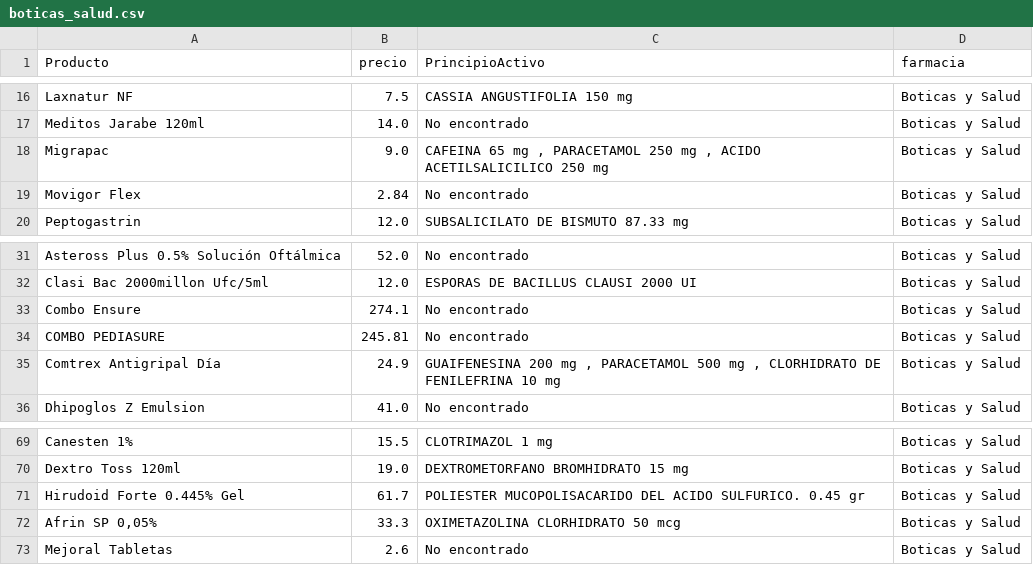
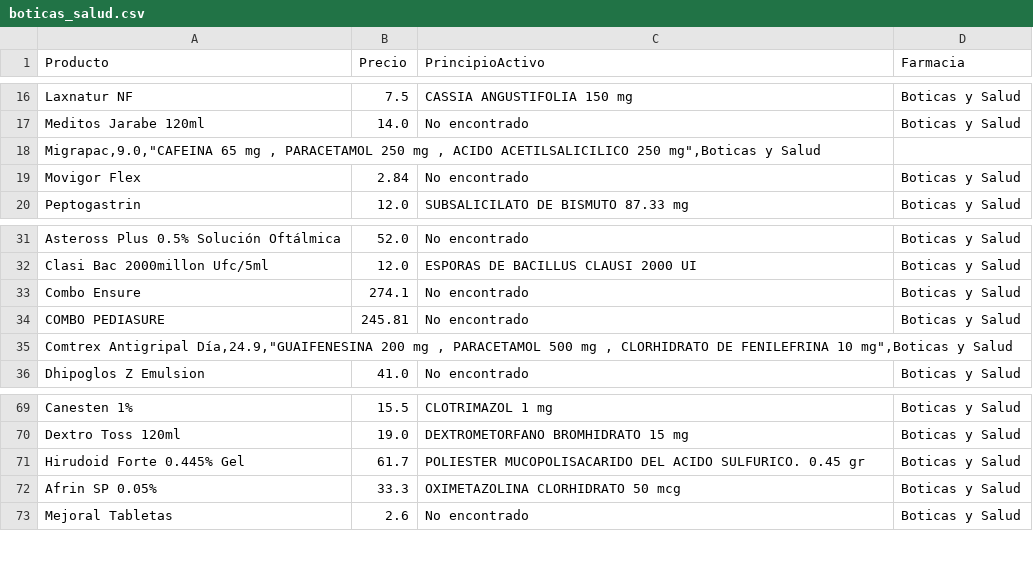
Before and after one commit to maci0000/Pastillitas, a CSV file: raw_data/boticas_salud.csv, drawn as a sheet; only a part is shown, gaps mark what is left out; the diff covers the shown part only.

```diff
--- a/raw_data/boticas_salud.csv
+++ b/raw_data/boticas_salud.csv
@@ -1 +1 @@
-Producto,precio,PrincipioActivo,farmacia
+Producto,Precio,PrincipioActivo,Farmacia
@@ -17,3 +17,3 @@ Laxnatur NF,7.5,CASSIA ANGUSTIFOLIA 150 mg,Boticas y Salud
 Meditos Jarabe 120ml,14.0,No encontrado,Boticas y Salud
-Migrapac,9.0,"CAFEINA 65 mg , PARACETAMOL 250 mg , ACIDO ACETILSALICILICO 250 mg",Boticas y Salud
+"Migrapac,9.0,""CAFEINA 65 mg , PARACETAMOL 250 mg , ACIDO ACETILSALICILICO 250 mg"",Boticas y Salud"
 Movigor Flex,2.84,No encontrado,Boticas y Salud
@@ -34,3 +34,3 @@ Combo Ensure,274.1,No encontrado,Boticas y Salud
 COMBO PEDIASURE,245.81,No encontrado,Boticas y Salud
-Comtrex Antigripal Día,24.9,"GUAIFENESINA 200 mg , PARACETAMOL 500 mg , CLORHIDRATO DE FENILEFRINA 10 mg",Boticas y Salud
+"Comtrex Antigripal Día,24.9,""GUAIFENESINA 200 mg , PARACETAMOL 500 mg , CLORHIDRATO DE FENILEFRINA 10 mg"",Boticas y Salud"
 Dhipoglos Z Emulsion,41.0,No encontrado,Boticas y Salud
@@ -71,3 +71,3 @@ Dextro Toss 120ml,19.0,DEXTROMETORFANO BROMHIDRATO 15 mg,Boticas y Salud
 Hirudoid Forte 0.445% Gel,61.7,POLIESTER MUCOPOLISACARIDO DEL ACIDO SULFURICO. 0.45 gr,Boticas y Salud
-"Afrin SP 0,05%",33.3,OXIMETAZOLINA CLORHIDRATO 50 mcg,Boticas y Salud
+Afrin SP 0.05%,33.3,OXIMETAZOLINA CLORHIDRATO 50 mcg,Boticas y Salud
 Mejoral Tabletas,2.6,No encontrado,Boticas y Salud
```
Also changed, not shown: 12 added rows and 12 removed rows elsewhere in this file, 4 other files.
